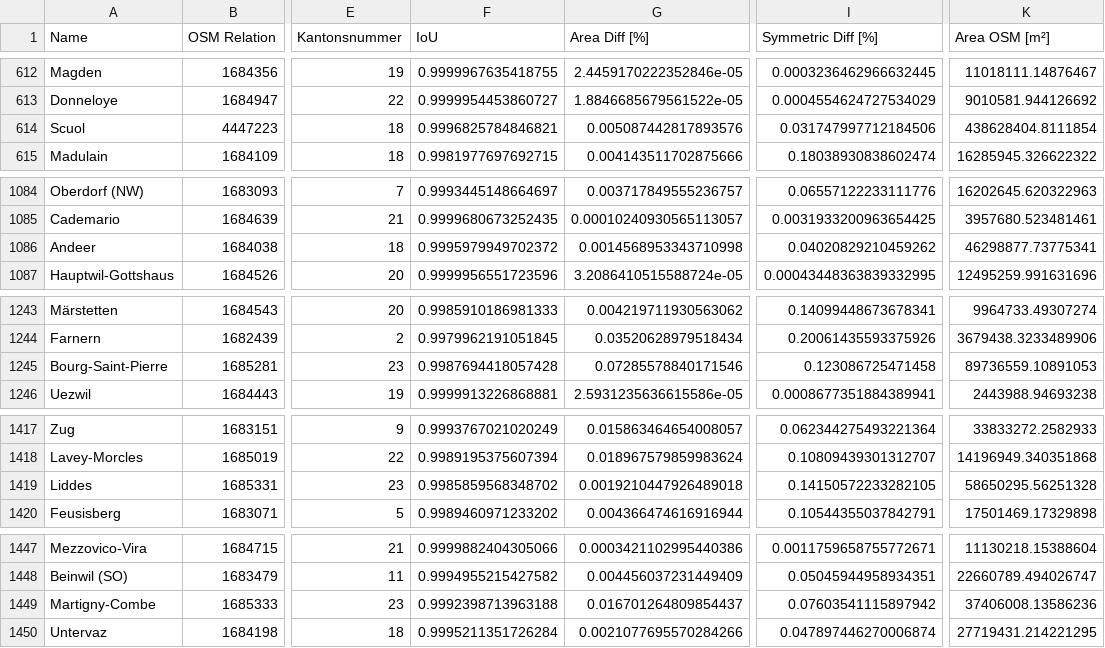
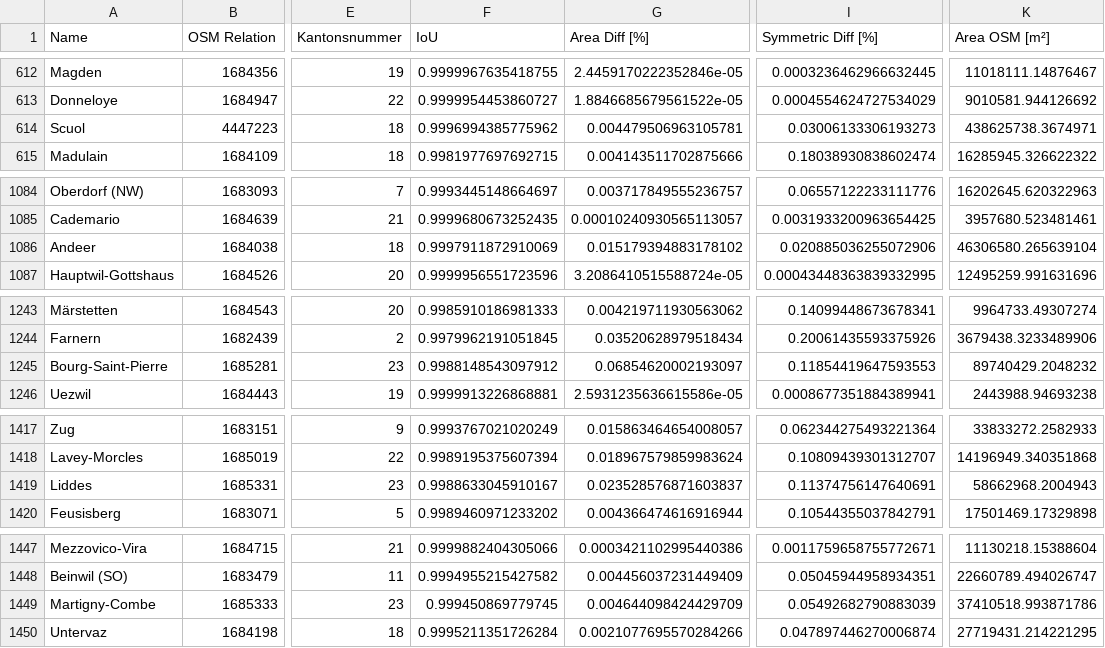
Before and after one commit to habi/swissboundaries, a CSV file: output/detailed_results.csv, drawn as a sheet; only a part is shown, gaps mark what is left out; the diff covers the shown part only; the diff names each change by its address in the sheet, - before the commit and + after, or states it on an @@ line.

```diff
--- a/output/detailed_results.csv
+++ b/output/detailed_results.csv
-F614 (IoU): 0.9996825784846821
+F614 (IoU): 0.9996994385775962
-G614 (Area Diff [%]): 0.005087442817893576
+G614 (Area Diff [%]): 0.004479506963105781
-I614 (Symmetric Diff [%]): 0.031747997712184506
+I614 (Symmetric Diff [%]): 0.03006133306193273
-K614 (Area OSM [m²]): 438628404.8111854
+K614 (Area OSM [m²]): 438625738.3674971
-F1086 (IoU): 0.9995979949702372
+F1086 (IoU): 0.9997911872910069
-G1086 (Area Diff [%]): 0.0014568953343710998
+G1086 (Area Diff [%]): 0.015179394883178102
-I1086 (Symmetric Diff [%]): 0.04020829210459262
+I1086 (Symmetric Diff [%]): 0.020885036255072906
-K1086 (Area OSM [m²]): 46298877.73775341
+K1086 (Area OSM [m²]): 46306580.265639104
-F1245 (IoU): 0.9987694418057428
+F1245 (IoU): 0.9988148543097912
-G1245 (Area Diff [%]): 0.07285578840171546
+G1245 (Area Diff [%]): 0.06854620002193097
-I1245 (Symmetric Diff [%]): 0.123086725471458
+I1245 (Symmetric Diff [%]): 0.11854419647593553
-K1245 (Area OSM [m²]): 89736559.10891053
+K1245 (Area OSM [m²]): 89740429.2048232
-F1419 (IoU): 0.9985859568348702
+F1419 (IoU): 0.9988633045910167
-G1419 (Area Diff [%]): 0.0019210447926489018
+G1419 (Area Diff [%]): 0.023528576871603837
-I1419 (Symmetric Diff [%]): 0.14150572233282105
+I1419 (Symmetric Diff [%]): 0.11374756147640691
-K1419 (Area OSM [m²]): 58650295.56251328
+K1419 (Area OSM [m²]): 58662968.2004943
-F1449 (IoU): 0.9992398713963188
+F1449 (IoU): 0.999450869779745
-G1449 (Area Diff [%]): 0.016701264809854437
+G1449 (Area Diff [%]): 0.004644098424429709
-I1449 (Symmetric Diff [%]): 0.07603541115897942
+I1449 (Symmetric Diff [%]): 0.05492682790883039
-K1449 (Area OSM [m²]): 37406008.13586236
+K1449 (Area OSM [m²]): 37410518.993871786
```
Also changed, not shown: 65 edited cells elsewhere in this file, 8 other files.
